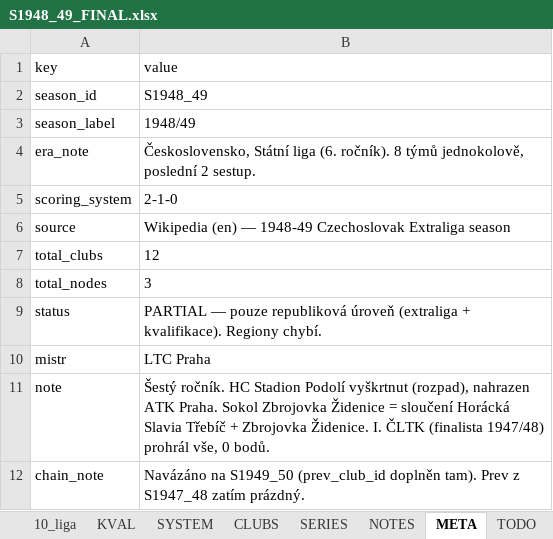
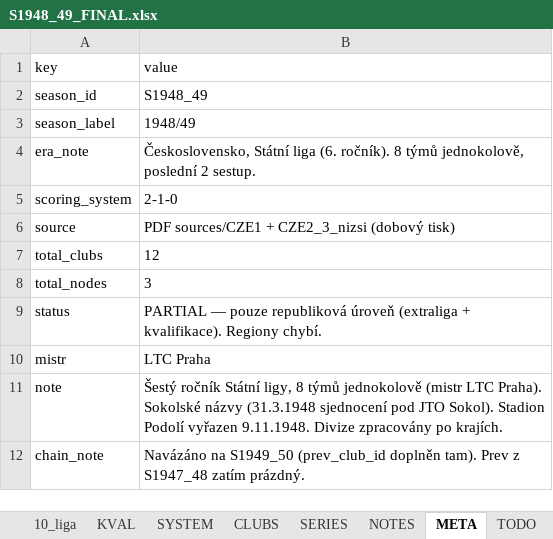
Before and after one commit to hchk1925/archiv, an Excel workbook: data/S1948_49_FINAL.xlsx, sheet META, drawn as a sheet; values as stored, in another font and other column widths than the file's, no borders; the diff names each change by its address in the sheet, - before the commit and + after, or states it on an @@ line.

```diff
--- a/data/S1948_49_FINAL.xlsx (sheet META)
+++ b/data/S1948_49_FINAL.xlsx (sheet META)
-B6 (value): Wikipedia (en) — 1948-49 Czechoslovak Extraliga season
+B6 (value): PDF sources/CZE1 + CZE2_3_nizsi (dobový tisk)
-B11 (value): Šestý ročník. HC Stadion Podolí vyškrtnut (rozpad), nahrazen ATK Praha. Sokol Zbrojovka Židenice = sloučení Horácká Slavia Třebíč + Zbrojovka Židenice. I. ČLTK (finalista 1947/48) prohrál vše, 0 bodů.
+B11 (value): Šestý ročník Státní ligy, 8 týmů jednokolově (mistr LTC Praha). Sokolské názvy (31.3.1948 sjednocení pod JTO Sokol). Stadion Podolí vyřazen 9.11.1948. Divize zpracovány po krajích.
```
Also changed, not shown: sheet CLUBS, sheet SYSTEM, sheet NOTES, other sheet tabs, 1 other file.
